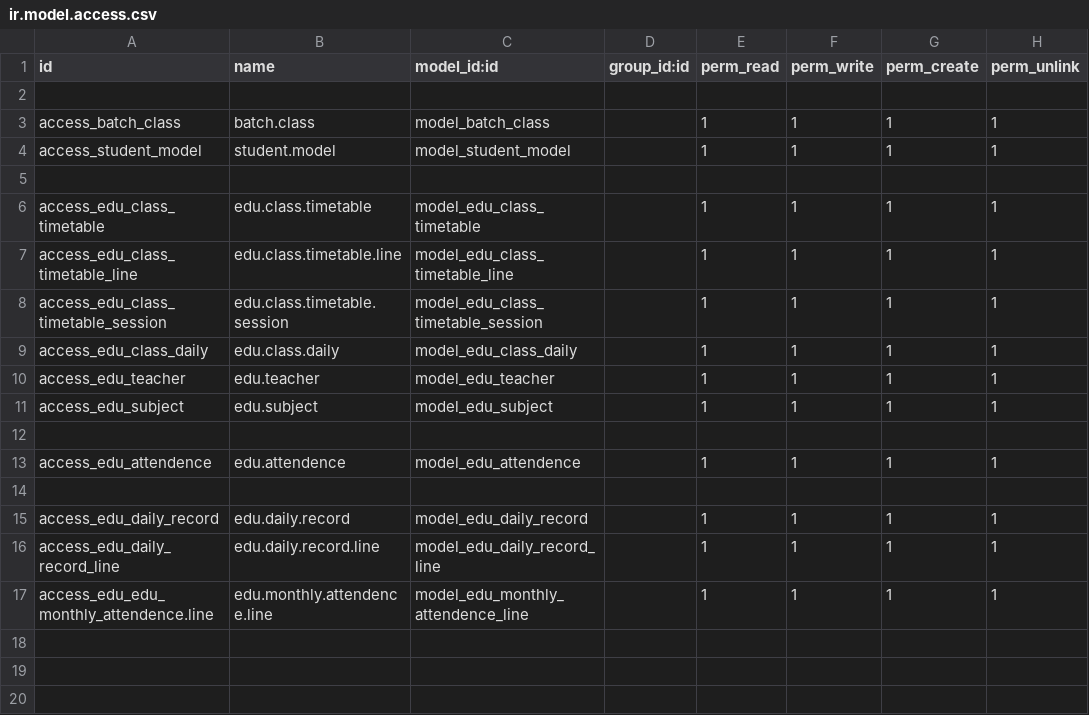
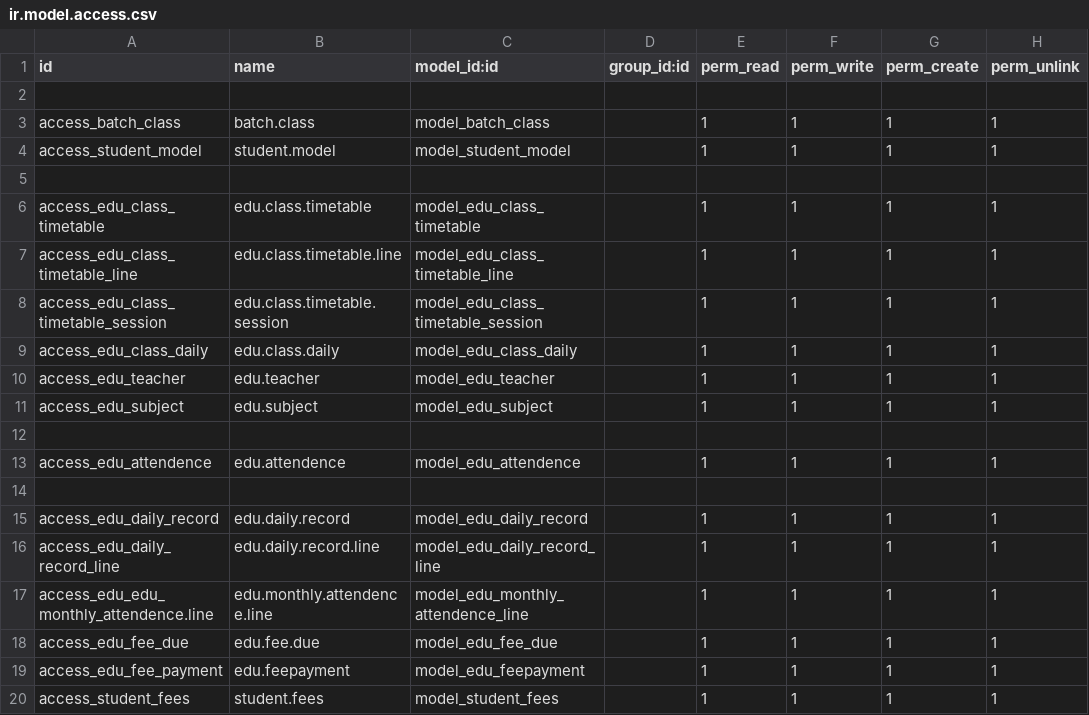
Before and after one commit to naharansh/students, a CSV file: studentmanagement_app/security/ir.model.access.csv, drawn as a sheet.

```diff
--- a/studentmanagement_app/security/ir.model.access.csv
+++ b/studentmanagement_app/security/ir.model.access.csv
@@ -17 +17,4 @@ access_edu_daily_record_line,edu.daily.record.line,model_edu_daily_record_line,,
 access_edu_edu_monthly_attendence.line,edu.monthly.attendence.line,model_edu_monthly_attendence_line,,1,1,1,1
+access_edu_fee_due,edu.fee.due,model_edu_fee_due,,1,1,1,1
+access_edu_fee_payment,edu.feepayment,model_edu_feepayment,,1,1,1,1
+access_student_fees,student.fees,model_student_fees,,1,1,1,1
```
Also changed, not shown: 11 other files.
